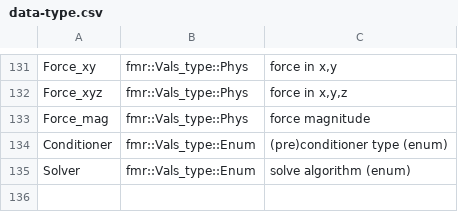
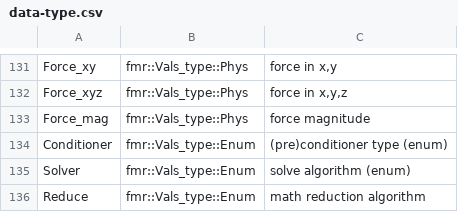
Before and after one commit to waggyz/femera-mini-app, a CSV file: data/src/data-type.csv, drawn as a sheet; only a part is shown, gaps mark what is left out; the diff names each change by its address in the sheet, - before the commit and + after, or states it on an @@ line.

```diff
--- a/data/src/data-type.csv
+++ b/data/src/data-type.csv
+row 136: Reduce | fmr::Vals_type::Enum | math reduction algorithm
```
Also changed, not shown: data/src/femera-i7-12800H-build-stats.csv, 10 other files.
